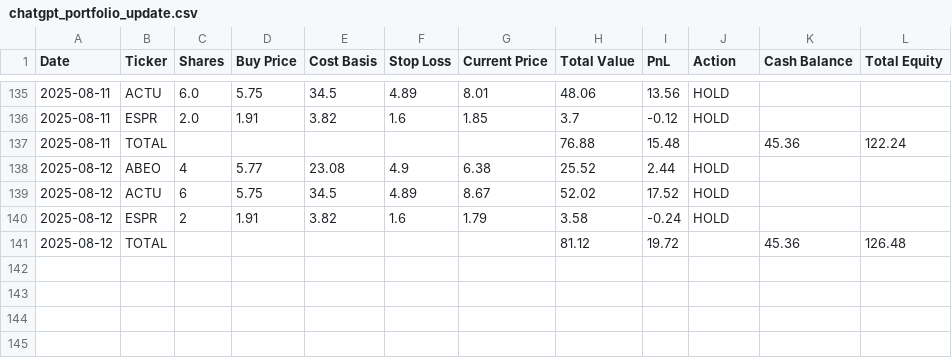
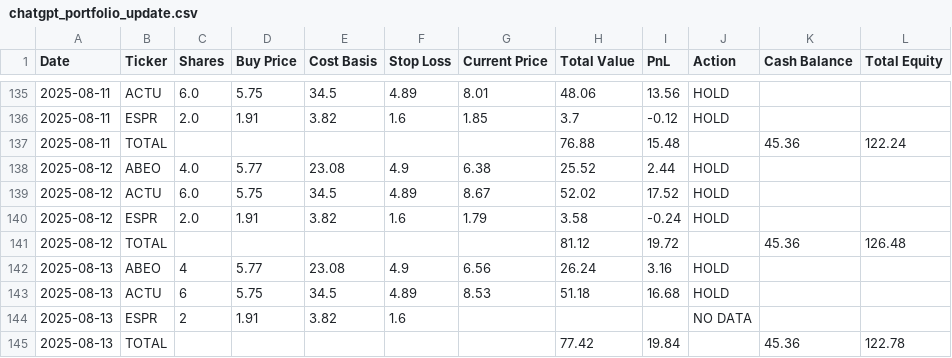
Before and after one commit to CreamyG31337/LLM-Micro-Cap-trading-bot, a CSV file: Scripts and CSV Files/chatgpt_portfolio_update.csv, drawn as a sheet; only a part is shown, gaps mark what is left out.

```diff
--- a/Scripts and CSV Files/chatgpt_portfolio_update.csv
+++ b/Scripts and CSV Files/chatgpt_portfolio_update.csv
@@ -137,5 +137,9 @@ Date,Ticker,Shares,Buy Price,Cost Basis,Stop Loss,Current Price,Total Value,PnL,
 2025-08-11,TOTAL,,,,,,76.88,15.48,,45.36,122.24
-2025-08-12,ABEO,4,5.77,23.08,4.9,6.38,25.52,2.44,HOLD,,
-2025-08-12,ACTU,6,5.75,34.5,4.89,8.67,52.02,17.52,HOLD,,
-2025-08-12,ESPR,2,1.91,3.82,1.6,1.79,3.58,-0.24,HOLD,,
+2025-08-12,ABEO,4.0,5.77,23.08,4.9,6.38,25.52,2.44,HOLD,,
+2025-08-12,ACTU,6.0,5.75,34.5,4.89,8.67,52.02,17.52,HOLD,,
+2025-08-12,ESPR,2.0,1.91,3.82,1.6,1.79,3.58,-0.24,HOLD,,
 2025-08-12,TOTAL,,,,,,81.12,19.72,,45.36,126.48
+2025-08-13,ABEO,4,5.77,23.08,4.9,6.56,26.24,3.16,HOLD,,
+2025-08-13,ACTU,6,5.75,34.5,4.89,8.53,51.18,16.68,HOLD,,
+2025-08-13,ESPR,2,1.91,3.82,1.6,,,,NO DATA,,
+2025-08-13,TOTAL,,,,,,77.42,19.84,,45.36,122.78
```
Also changed, not shown: 1 other file.
